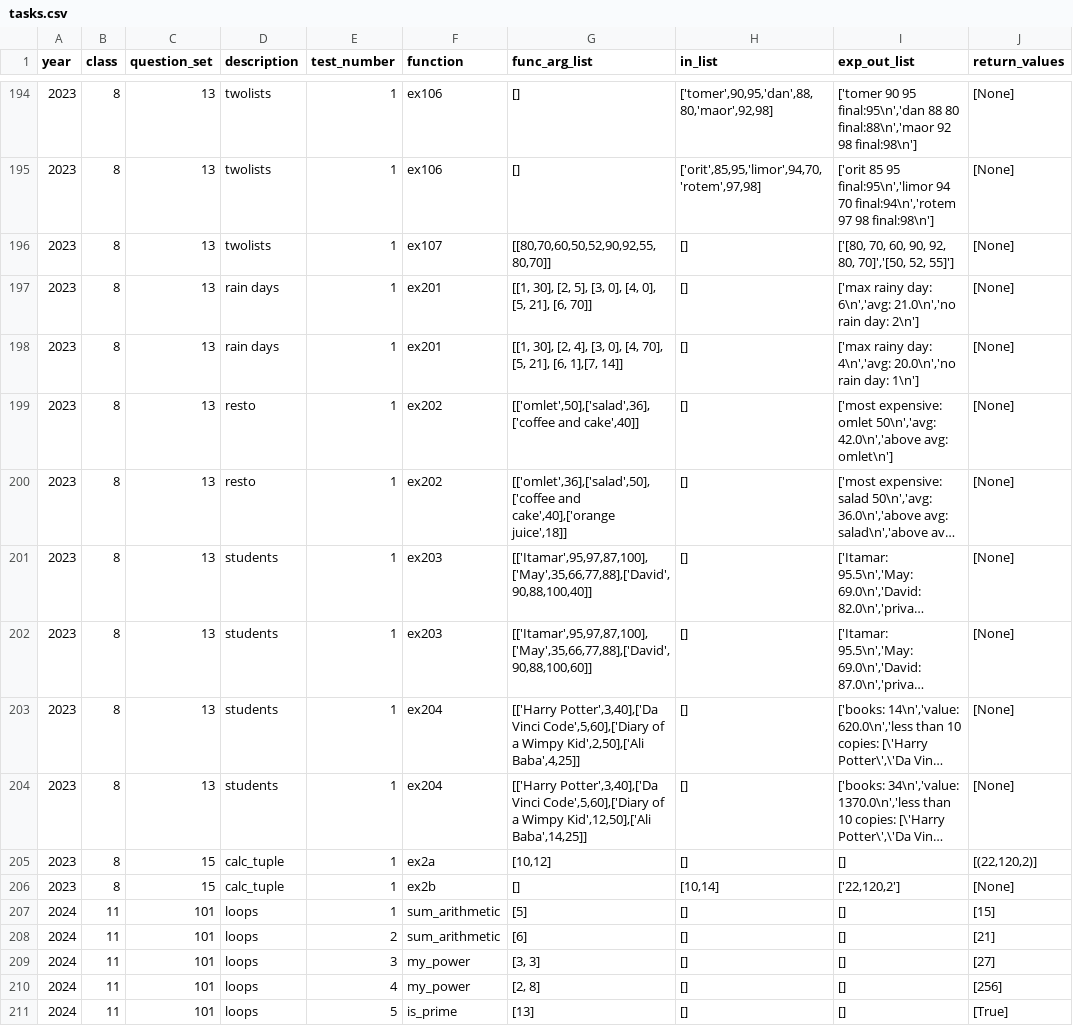
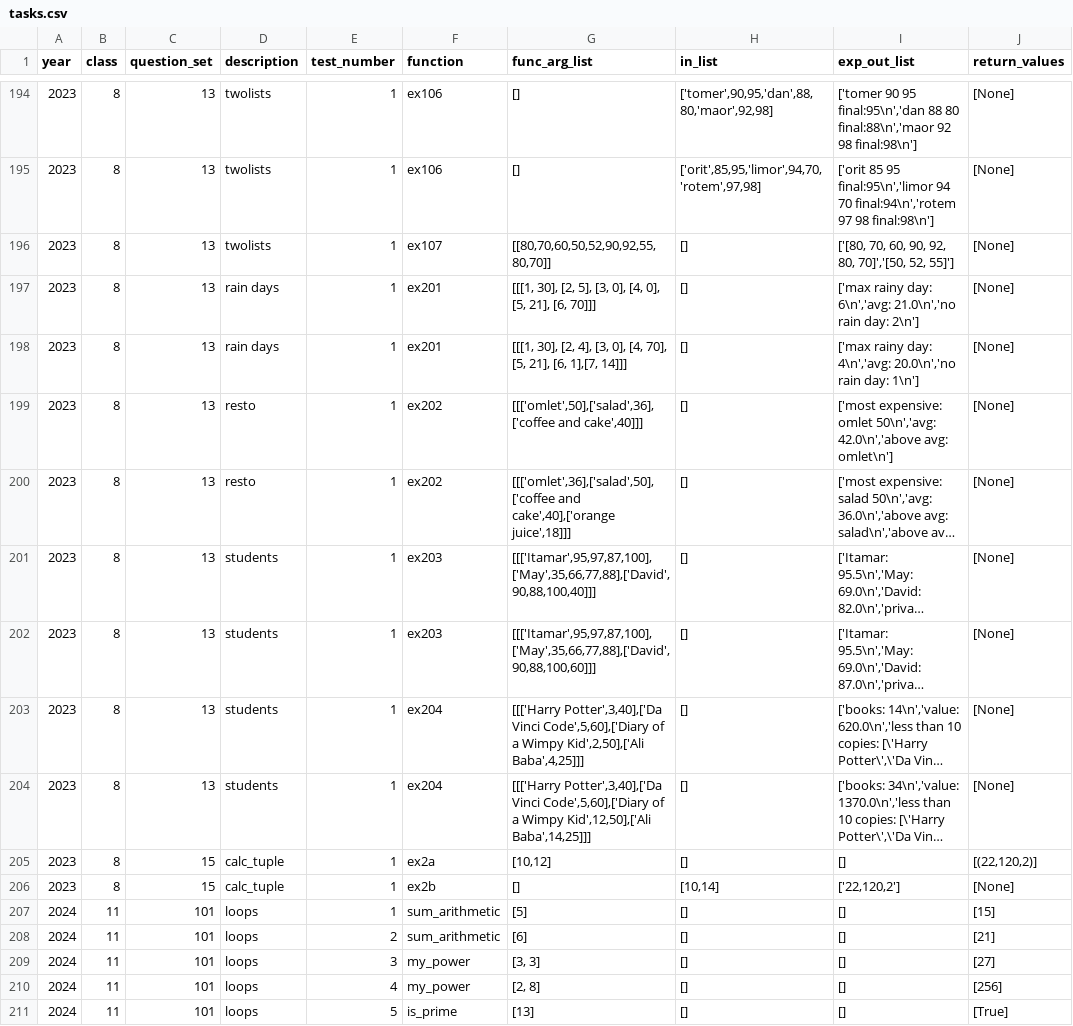
Before and after one commit to tomer2b/auto_grading, a CSV file: auto_grading/tasks.csv, drawn as a sheet; only a part is shown, gaps mark what is left out; long unchanged cells end in …; the diff names each change by its address in the sheet, - before the commit and + after, or states it on an @@ line.

```diff
--- a/auto_grading/tasks.csv
+++ b/auto_grading/tasks.csv
-G197 (func_arg_list): [[1, 30], [2, 5], [3, 0], [4, 0], [5, 21], [6, 70]]
+G197 (func_arg_list): [[[1, 30], [2, 5], [3, 0], [4, 0], [5, 21], [6, 70]]]
-G198 (func_arg_list): [[1, 30], [2, 4], [3, 0], [4, 70], [5, 21], [6, 1],[7, 14]]
+G198 (func_arg_list): [[[1, 30], [2, 4], [3, 0], [4, 70], [5, 21], [6, 1],[7, 14]]]
-G199 (func_arg_list): [['omlet',50],['salad',36],['coffee and cake',40]]
+G199 (func_arg_list): [[['omlet',50],['salad',36],['coffee and cake',40]]]
-G200 (func_arg_list): [['omlet',36],['salad',50],['coffee and cake',40],['orange juice',18]]
+G200 (func_arg_list): [[['omlet',36],['salad',50],['coffee and cake',40],['orange juice',18]]]
-G201 (func_arg_list): [['Itamar',95,97,87,100],['May',35,66,77,88],['David',90,88,100,40]]
+G201 (func_arg_list): [[['Itamar',95,97,87,100],['May',35,66,77,88],['David',90,88,100,40]]]
-G202 (func_arg_list): [['Itamar',95,97,87,100],['May',35,66,77,88],['David',90,88,100,60]]
+G202 (func_arg_list): [[['Itamar',95,97,87,100],['May',35,66,77,88],['David',90,88,100,60]]]
-G203 (func_arg_list): [['Harry Potter',3,40],['Da Vinci Code',5,60],['Diary of a Wimpy Kid',2,50],['Ali Baba',4,25]]
+G203 (func_arg_list): [[['Harry Potter',3,40],['Da Vinci Code',5,60],['Diary of a Wimpy Kid',2,50],['Ali Baba',4,25]]]
-G204 (func_arg_list): [['Harry Potter',3,40],['Da Vinci Code',5,60],['Diary of a Wimpy Kid',12,50],['Ali Baba',14,25]]
+G204 (func_arg_list): [[['Harry Potter',3,40],['Da Vinci Code',5,60],['Diary of a Wimpy Kid',12,50],['Ali Baba',14,25]]]
```
Also changed, not shown: 1 other file.
